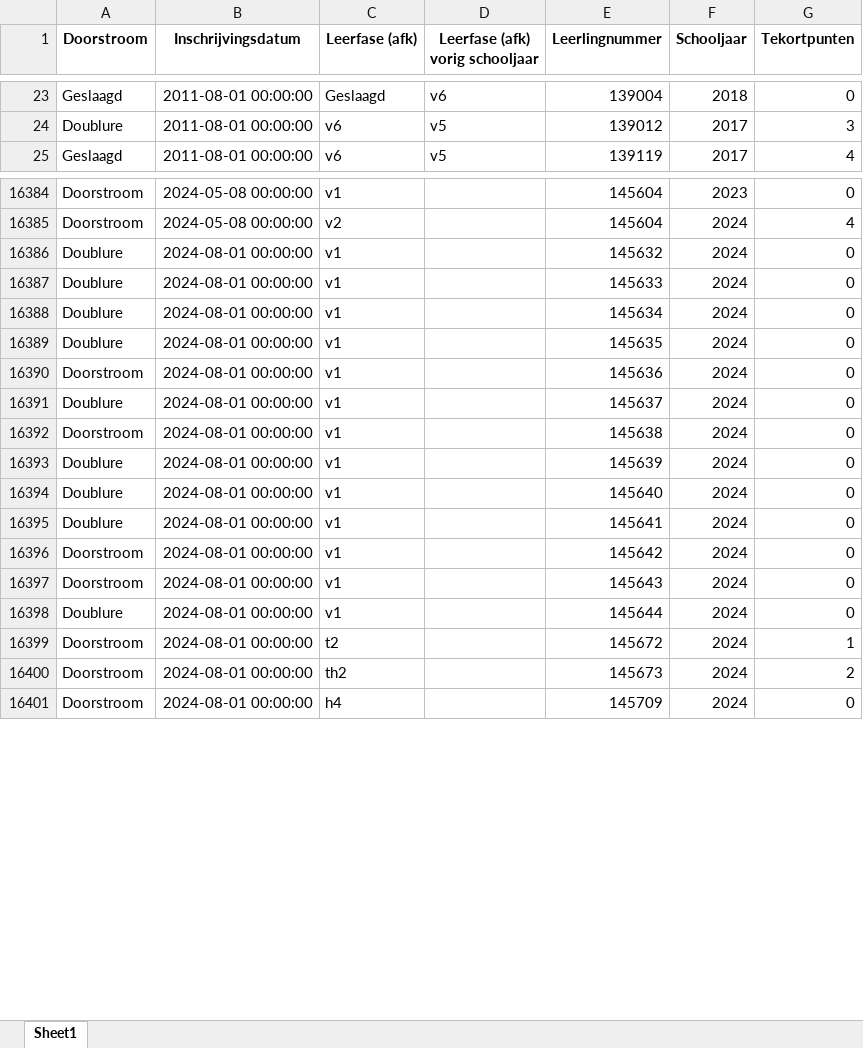
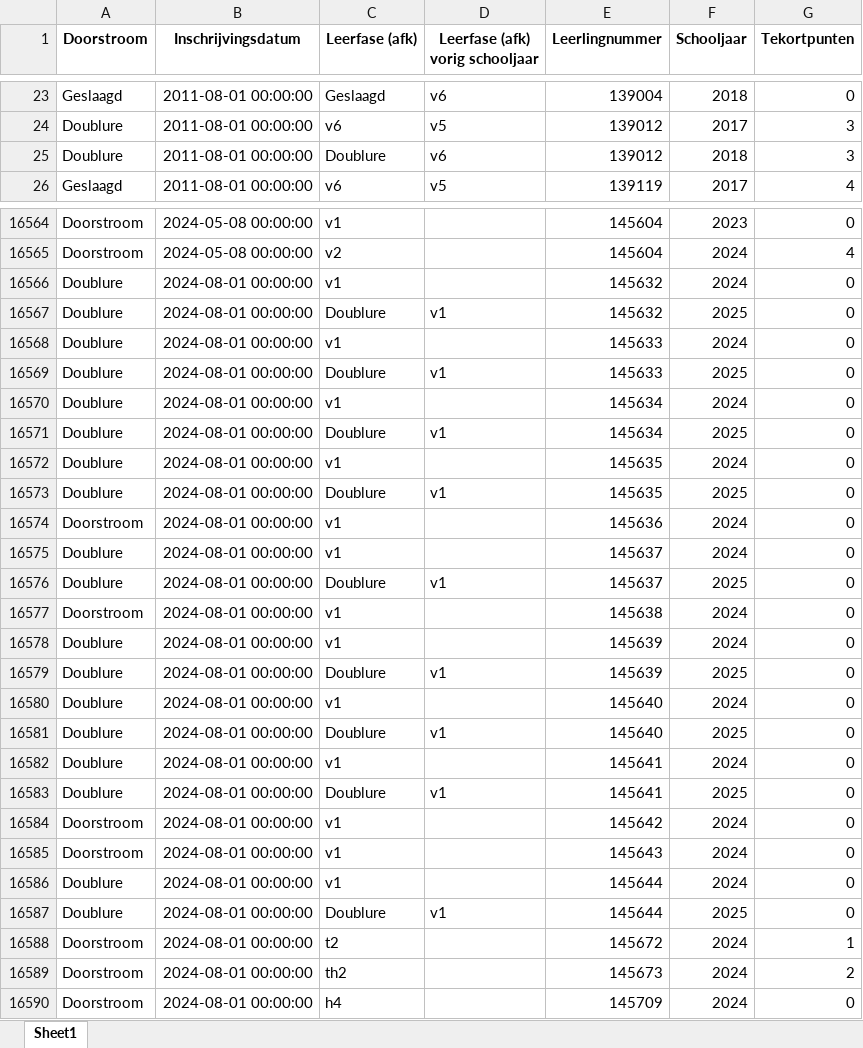
Before and after one commit to JKunst/Doorstroomapp, an Excel workbook: updated_df.xlsx, sheet Sheet1, drawn as a sheet; only a part is shown, gaps mark what is left out; values as stored, in another font and other column widths than the file's, no borders; the diff covers the shown part only; the diff names each change by its address in the sheet, - before the commit and + after, or states it on an @@ line.

Commit message:
Nieuwe dataset

```diff
--- a/updated_df.xlsx (sheet Sheet1)
+++ b/updated_df.xlsx (sheet Sheet1)
+row 25: Doublure | 2011-08-01 00:00:00 | Doublure | v6 | 139012 | 2018 | 3
+row 16567: Doublure | 2024-08-01 00:00:00 | Doublure | v1 | 145632 | 2025 | 0
+row 16569: Doublure | 2024-08-01 00:00:00 | Doublure | v1 | 145633 | 2025 | 0
+row 16571: Doublure | 2024-08-01 00:00:00 | Doublure | v1 | 145634 | 2025 | 0
+row 16573: Doublure | 2024-08-01 00:00:00 | Doublure | v1 | 145635 | 2025 | 0
+row 16576: Doublure | 2024-08-01 00:00:00 | Doublure | v1 | 145637 | 2025 | 0
+row 16579: Doublure | 2024-08-01 00:00:00 | Doublure | v1 | 145639 | 2025 | 0
+row 16581: Doublure | 2024-08-01 00:00:00 | Doublure | v1 | 145640 | 2025 | 0
+row 16583: Doublure | 2024-08-01 00:00:00 | Doublure | v1 | 145641 | 2025 | 0
+row 16587: Doublure | 2024-08-01 00:00:00 | Doublure | v1 | 145644 | 2025 | 0
```
Also changed, not shown: 181 added rows elsewhere in this sheet.
